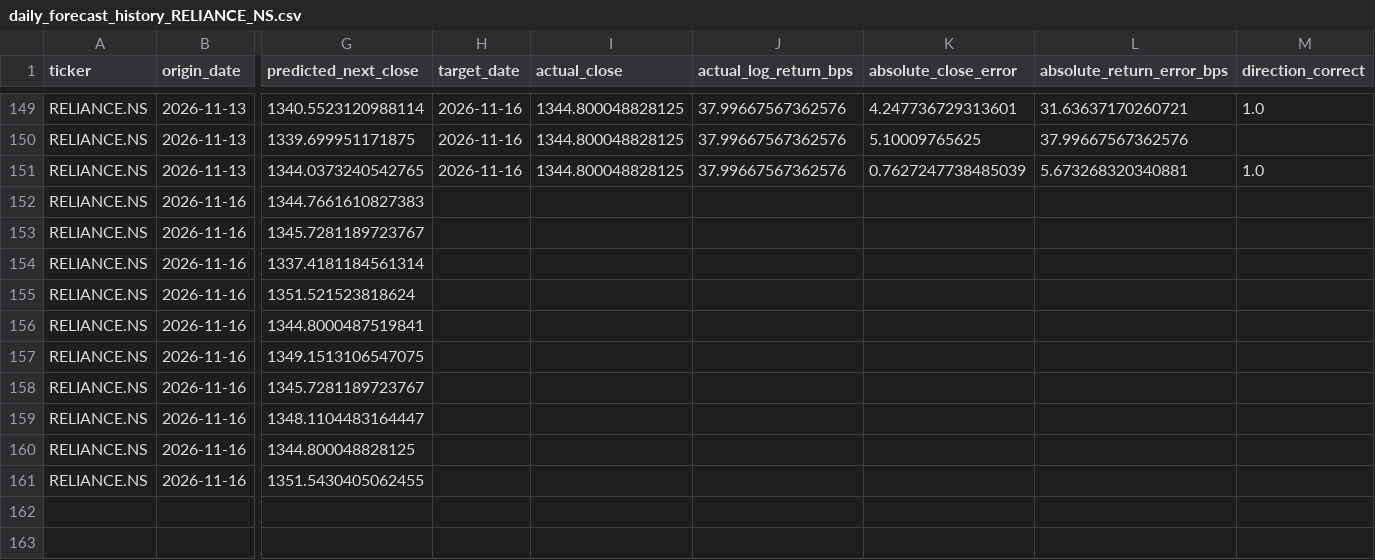
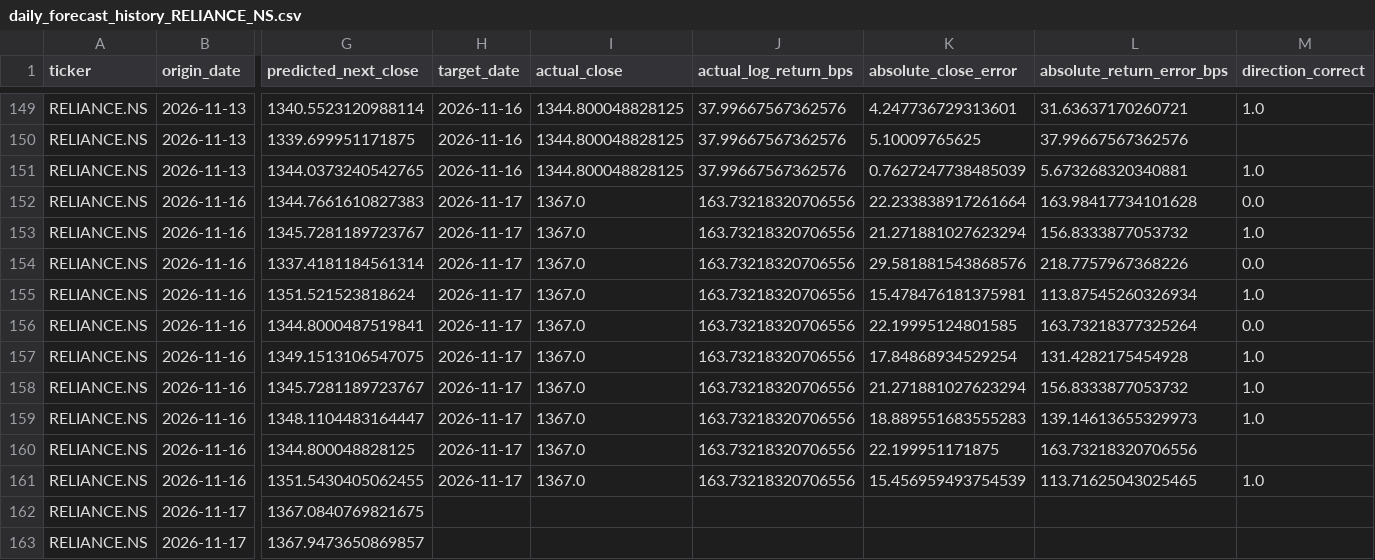
Before and after one commit to avgphoenixguy/stock-forecast-backtesting-lab, a CSV file: dashboard/data/daily_forecast_history_RELIANCE_NS.csv, drawn as a sheet; only a part is shown, gaps mark what is left out; rows hold the shown columns only; the diff covers the shown part only; the diff names each change by its address in the sheet, - before the commit and + after, or states it on an @@ line.

```diff
--- a/dashboard/data/daily_forecast_history_RELIANCE_NS.csv
+++ b/dashboard/data/daily_forecast_history_RELIANCE_NS.csv
-H152:H161 (target_date): (empty)
+H152:H161 (target_date): 2026-11-17
-I152:I161 (actual_close): (empty)
+I152:I161 (actual_close): 1367.0
-J152:J161 (actual_log_return_bps): (empty)
+J152:J161 (actual_log_return_bps): 163.73218320706556
-K152 (absolute_close_error): (empty)
+K152 (absolute_close_error): 22.233838917261664
-L152 (absolute_return_error_bps): (empty)
+L152 (absolute_return_error_bps): 163.98417734101628
-M152 (direction_correct): (empty)
+M152 (direction_correct): 0.0
-K153 (absolute_close_error): (empty)
+K153 (absolute_close_error): 21.271881027623294
-L153 (absolute_return_error_bps): (empty)
+L153 (absolute_return_error_bps): 156.8333877053732
-M153 (direction_correct): (empty)
+M153 (direction_correct): 1.0
-K154 (absolute_close_error): (empty)
+K154 (absolute_close_error): 29.581881543868576
-L154 (absolute_return_error_bps): (empty)
+L154 (absolute_return_error_bps): 218.7757967368226
-M154 (direction_correct): (empty)
+M154 (direction_correct): 0.0
-K155 (absolute_close_error): (empty)
+K155 (absolute_close_error): 15.478476181375981
-L155 (absolute_return_error_bps): (empty)
+L155 (absolute_return_error_bps): 113.87545260326934
-M155 (direction_correct): (empty)
+M155 (direction_correct): 1.0
-K156 (absolute_close_error): (empty)
+K156 (absolute_close_error): 22.19995124801585
-L156 (absolute_return_error_bps): (empty)
+L156 (absolute_return_error_bps): 163.73218377325264
-M156 (direction_correct): (empty)
+M156 (direction_correct): 0.0
-K157 (absolute_close_error): (empty)
+K157 (absolute_close_error): 17.84868934529254
-L157 (absolute_return_error_bps): (empty)
+L157 (absolute_return_error_bps): 131.4282175454928
-M157:M159 (direction_correct): (empty)
+M157:M159 (direction_correct): 1.0
-K158 (absolute_close_error): (empty)
+K158 (absolute_close_error): 21.271881027623294
-L158 (absolute_return_error_bps): (empty)
+L158 (absolute_return_error_bps): 156.8333877053732
-K159 (absolute_close_error): (empty)
+K159 (absolute_close_error): 18.889551683555283
-L159 (absolute_return_error_bps): (empty)
+L159 (absolute_return_error_bps): 139.14613655329973
-K160 (absolute_close_error): (empty)
+K160 (absolute_close_error): 22.199951171875
-L160 (absolute_return_error_bps): (empty)
+L160 (absolute_return_error_bps): 163.73218320706556
-K161 (absolute_close_error): (empty)
+K161 (absolute_close_error): 15.456959493754539
-L161 (absolute_return_error_bps): (empty)
+L161 (absolute_return_error_bps): 113.71625043025465
-M161 (direction_correct): (empty)
+M161 (direction_correct): 1.0
+row 162: RELIANCE.NS | 2026-11-17 | 1367.0840769821675
+row 163: RELIANCE.NS | 2026-11-17 | 1367.9473650869857
```
Also changed, not shown: 8 added rows elsewhere in this file, dashboard/data/nifty500_universe.csv, dashboard/data/price_history_RELIANCE_NS.csv, 1 other file.
